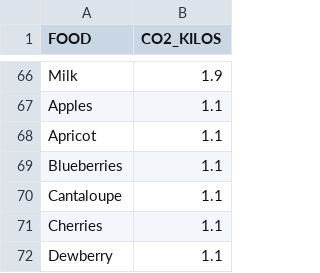
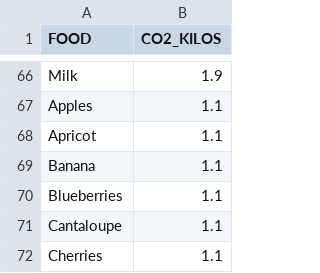
Before and after one commit to daniel-d-truong/carbon-price-tag, a CSV file: data/co2_equivs.csv, drawn as a sheet; only a part is shown, gaps mark what is left out; the shorter side is filled out with more unchanged rows.

```diff
--- a/data/co2_equivs.csv
+++ b/data/co2_equivs.csv
@@ -68,2 +68,3 @@ Apples,1.1
 Apricot,1.1
+Banana,1.1
 Blueberries,1.1
```
Also changed, not shown: 7 other files.
